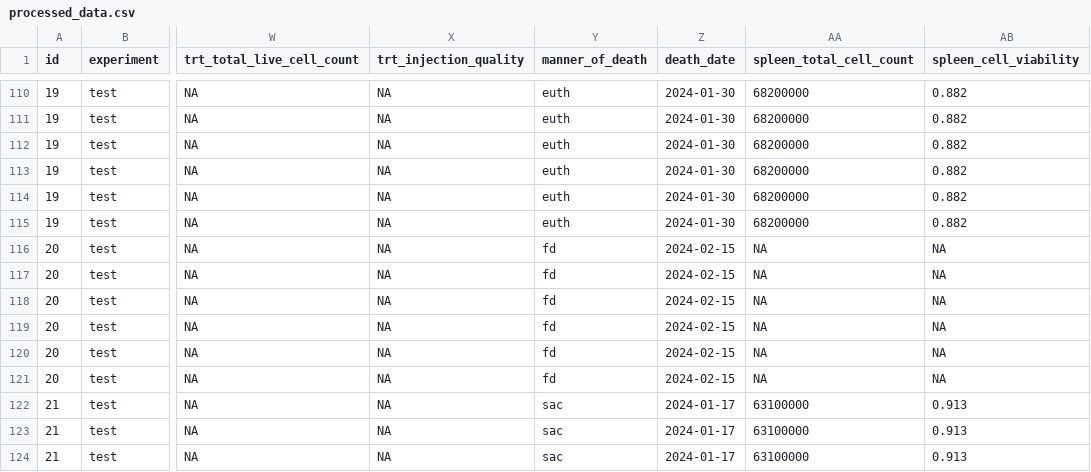
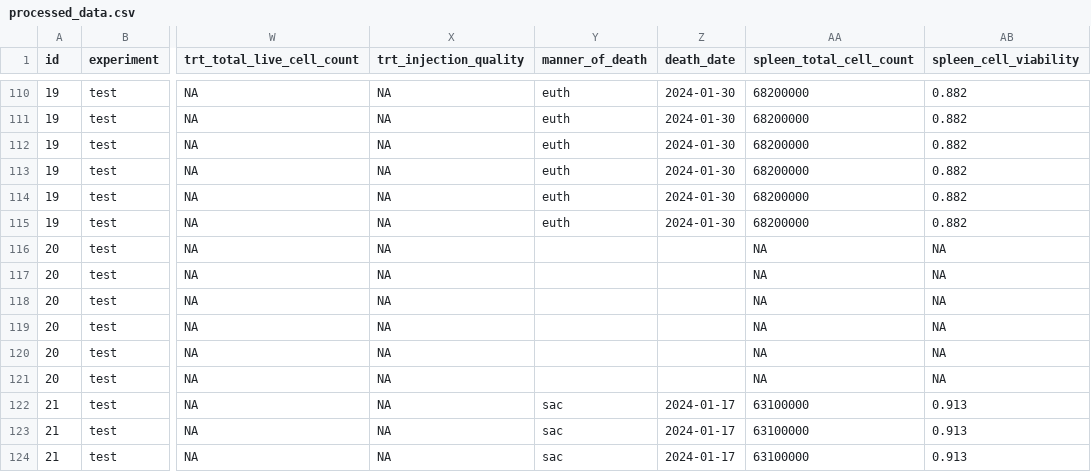
Before and after one commit to mmccoy-01/bioluminescent_imaging_experimental_template, a CSV file: data/processed/processed_data.csv, drawn as a sheet; only a part is shown, gaps mark what is left out; the diff covers the shown part only; the diff names each change by its address in the sheet, - before the commit and + after, or states it on an @@ line.

```diff
--- a/data/processed/processed_data.csv
+++ b/data/processed/processed_data.csv
-Y116:Y121 (manner_of_death): fd
+Y116:Y121 (manner_of_death): (empty)
-Z116:Z121 (death_date): 2024-02-15
+Z116:Z121 (death_date): (empty)
```
Also changed, not shown: 48 edited cells elsewhere in this file, data/processed/current_mice_data.csv, data/raw/raw_data.csv, 1 other file.
